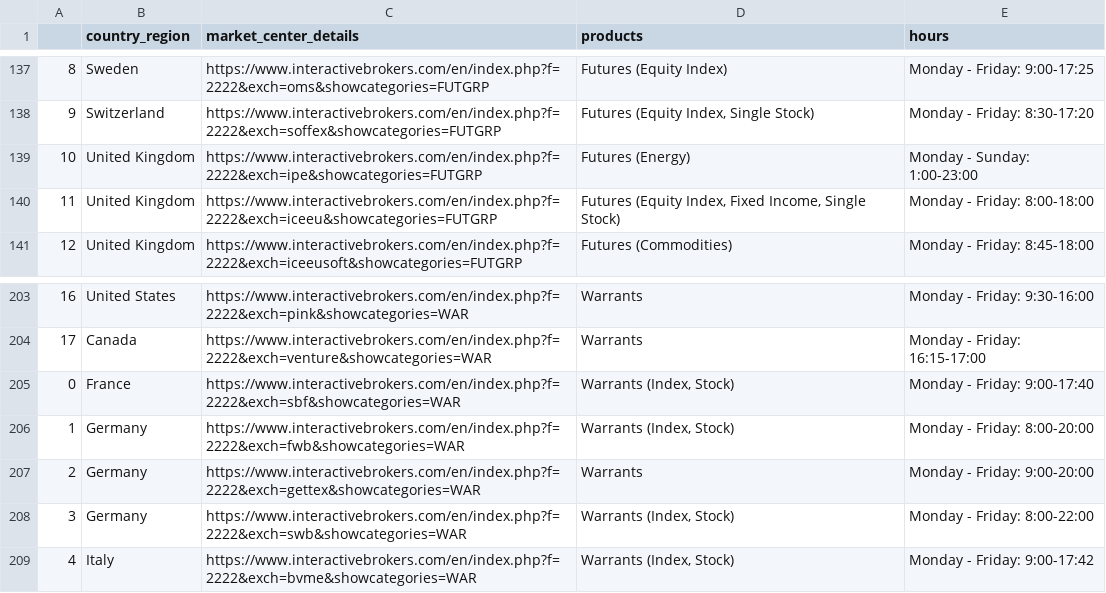
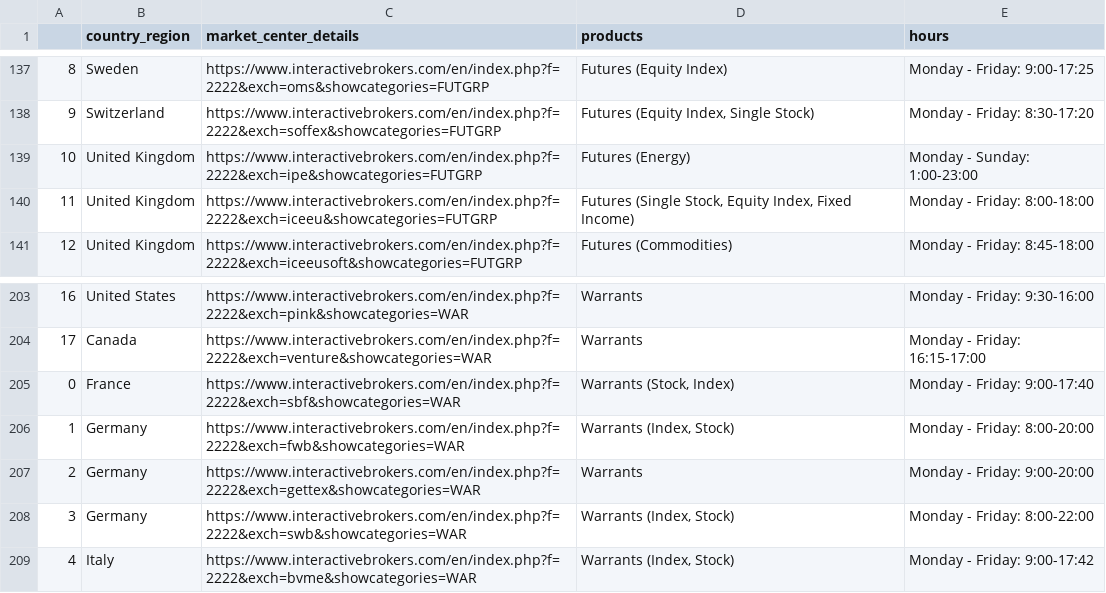
Before and after one commit to adagrad/findb, a CSV file: findb/data/ib_markets.csv, drawn as a sheet; only a part is shown, gaps mark what is left out; the diff covers the shown part only.

```diff
--- a/findb/data/ib_markets.csv
+++ b/findb/data/ib_markets.csv
@@ -139,3 +139,3 @@
 10,United Kingdom,https://www.interactivebrokers.com/en/index.php?f=2222&exch=ipe&showcategories=FUTGRP,Futures (Energy),Monday - Sunday: 1:00-23:00
-11,United Kingdom,https://www.interactivebrokers.com/en/index.php?f=2222&exch=iceeu&showcategories=FUTGRP,"Futures (Equity Index, Fixed Income, Single Stock)",Monday - Friday: 8:00-18:00
+11,United Kingdom,https://www.interactivebrokers.com/en/index.php?f=2222&exch=iceeu&showcategories=FUTGRP,"Futures (Single Stock, Equity Index, Fixed Income)",Monday - Friday: 8:00-18:00
 12,United Kingdom,https://www.interactivebrokers.com/en/index.php?f=2222&exch=iceeusoft&showcategories=FUTGRP,Futures (Commodities),Monday - Friday: 8:45-18:00
@@ -204,3 +204,3 @@
 17,Canada,https://www.interactivebrokers.com/en/index.php?f=2222&exch=venture&showcategories=WAR,Warrants,Monday - Friday: 16:15-17:00
-0,France,https://www.interactivebrokers.com/en/index.php?f=2222&exch=sbf&showcategories=WAR,"Warrants (Index, Stock)",Monday - Friday: 9:00-17:40
+0,France,https://www.interactivebrokers.com/en/index.php?f=2222&exch=sbf&showcategories=WAR,"Warrants (Stock, Index)",Monday - Friday: 9:00-17:40
 1,Germany,https://www.interactivebrokers.com/en/index.php?f=2222&exch=fwb&showcategories=WAR,"Warrants (Index, Stock)",Monday - Friday: 8:00-20:00
```
Also changed, not shown: 10 edited cells elsewhere in this file.
